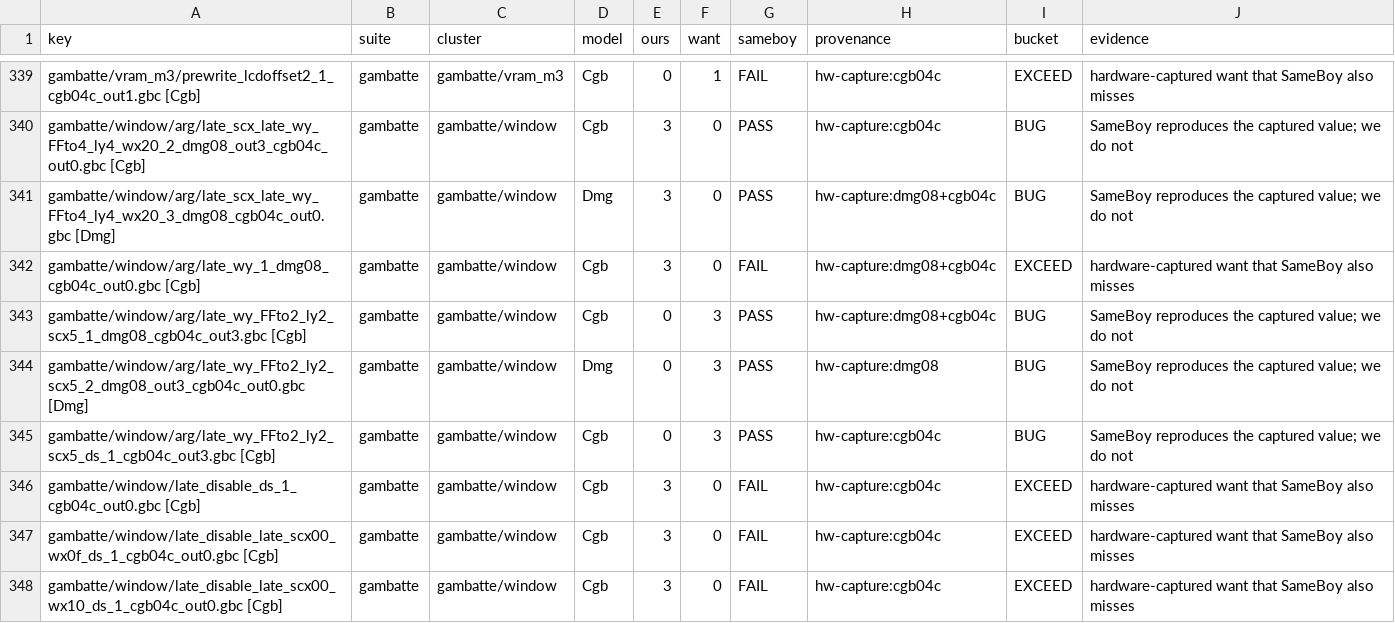
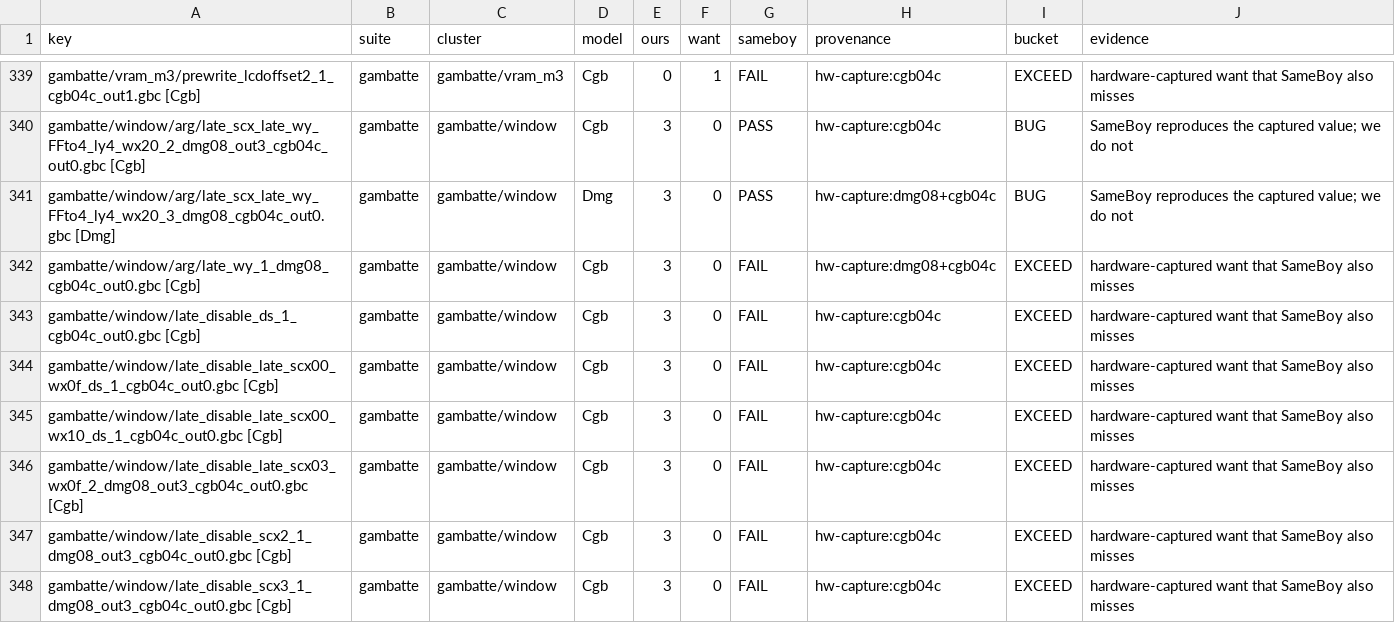
Before and after one commit to FDDTheLucario/slopgb, a TSV file: docs/hardware-state/floor-census.tsv, drawn as a sheet; only a part is shown, gaps mark what is left out; the shorter side is filled out with more unchanged rows.

```diff
--- a/docs/hardware-state/floor-census.tsv
+++ b/docs/hardware-state/floor-census.tsv
@@ -342,5 +342,2 @@ gambatte/window/arg/late_scx_late_wy_FFto4_ly4_wx20_3_dmg08_cgb04c_out0.gbc [Dmg
 gambatte/window/arg/late_wy_1_dmg08_cgb04c_out0.gbc [Cgb]	gambatte	gambatte/window	Cgb	3	0	FAIL	hw-capture:dmg08+cgb04c	EXCEED	hardware-captured want that SameBoy also misses
-gambatte/window/arg/late_wy_FFto2_ly2_scx5_1_dmg08_cgb04c_out3.gbc [Cgb]	gambatte	gambatte/window	Cgb	0	3	PASS	hw-capture:dmg08+cgb04c	BUG	SameBoy reproduces the captured value; we do not
-gambatte/window/arg/late_wy_FFto2_ly2_scx5_2_dmg08_out3_cgb04c_out0.gbc [Dmg]	gambatte	gambatte/window	Dmg	0	3	PASS	hw-capture:dmg08	BUG	SameBoy reproduces the captured value; we do not
-gambatte/window/arg/late_wy_FFto2_ly2_scx5_ds_1_cgb04c_out3.gbc [Cgb]	gambatte	gambatte/window	Cgb	0	3	PASS	hw-capture:cgb04c	BUG	SameBoy reproduces the captured value; we do not
 gambatte/window/late_disable_ds_1_cgb04c_out0.gbc [Cgb]	gambatte	gambatte/window	Cgb	3	0	FAIL	hw-capture:cgb04c	EXCEED	hardware-captured want that SameBoy also misses
```
Also changed, not shown: 7 other files.
